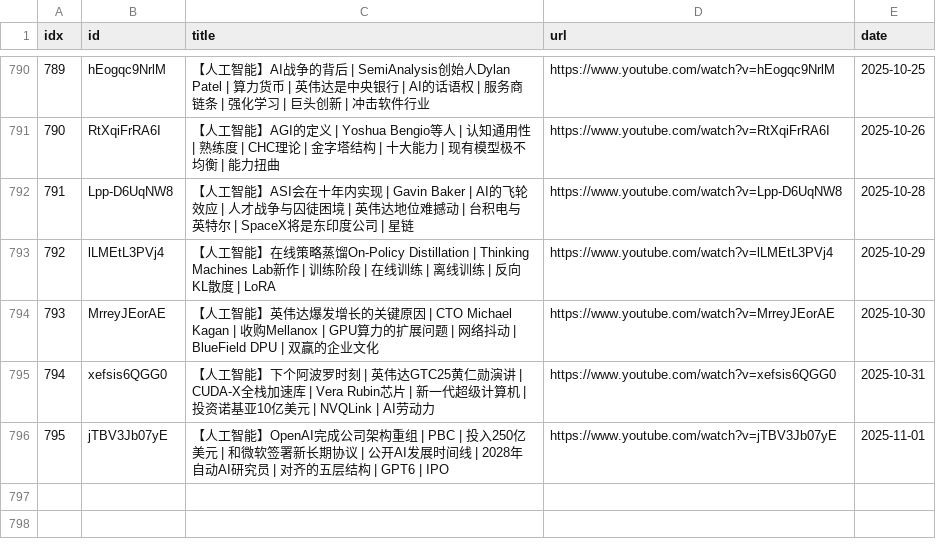
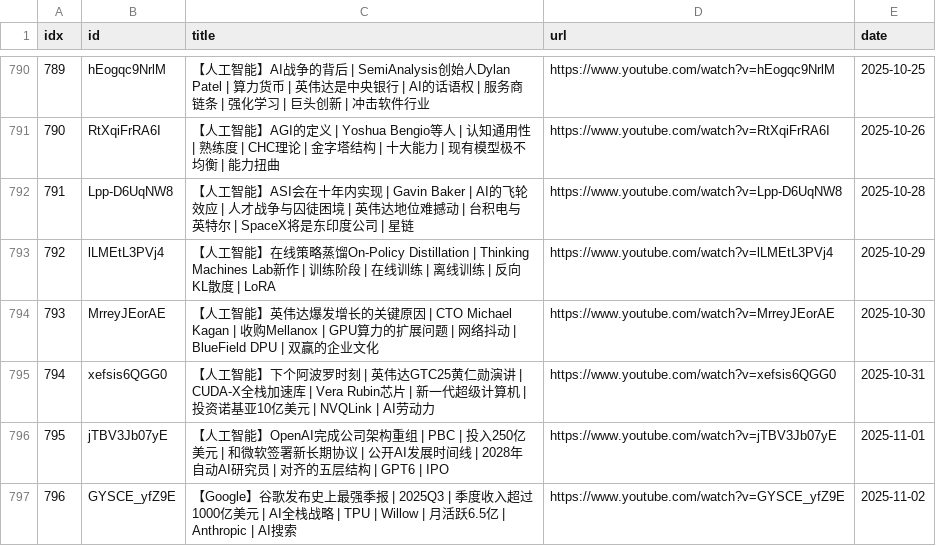
Before and after one commit to sumsjp/BestPartners, a CSV file: src/video_list.csv, drawn as a sheet; only a part is shown, gaps mark what is left out; the diff names each change by its address in the sheet, - before the commit and + after, or states it on an @@ line.

```diff
--- a/src/video_list.csv
+++ b/src/video_list.csv
+row 797: 796 | GYSCE_yfZ9E | 【Google】谷歌发布史上最强季报 | 2025Q3 | 季度收入超过1000亿美元 | AI全栈战略 | TPU | Willow | 月活跃6.5亿 | Anthropic | AI搜索 | https://www.youtube.com/watch?v=GYSCE_yfZ9E | 2025-11-02
```
Also changed, not shown: 4 other files.
